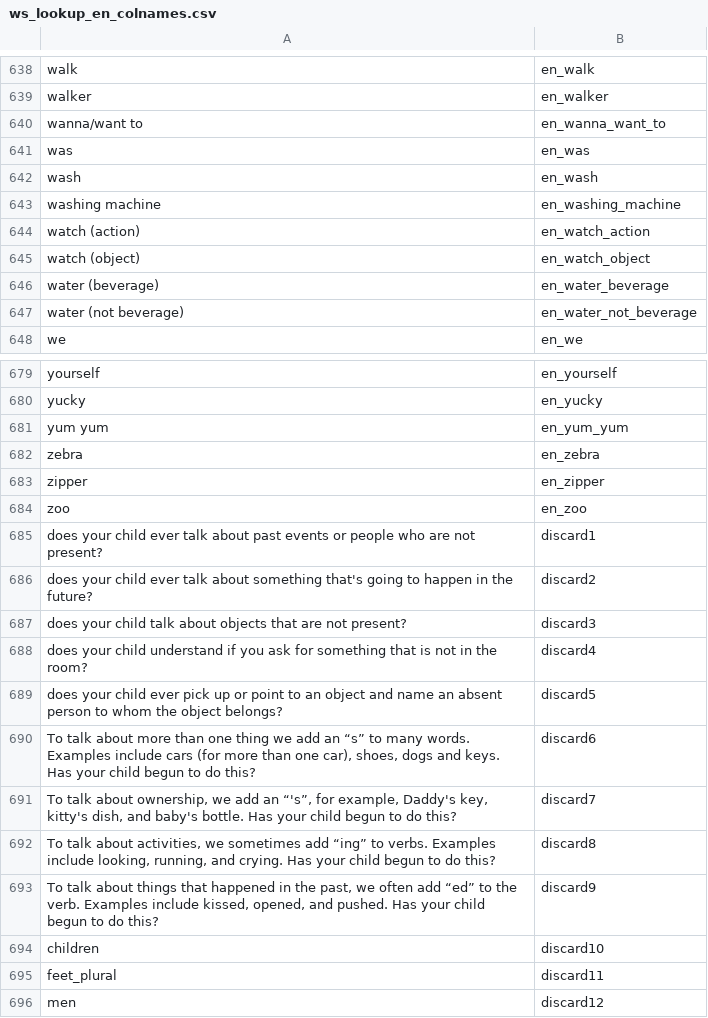
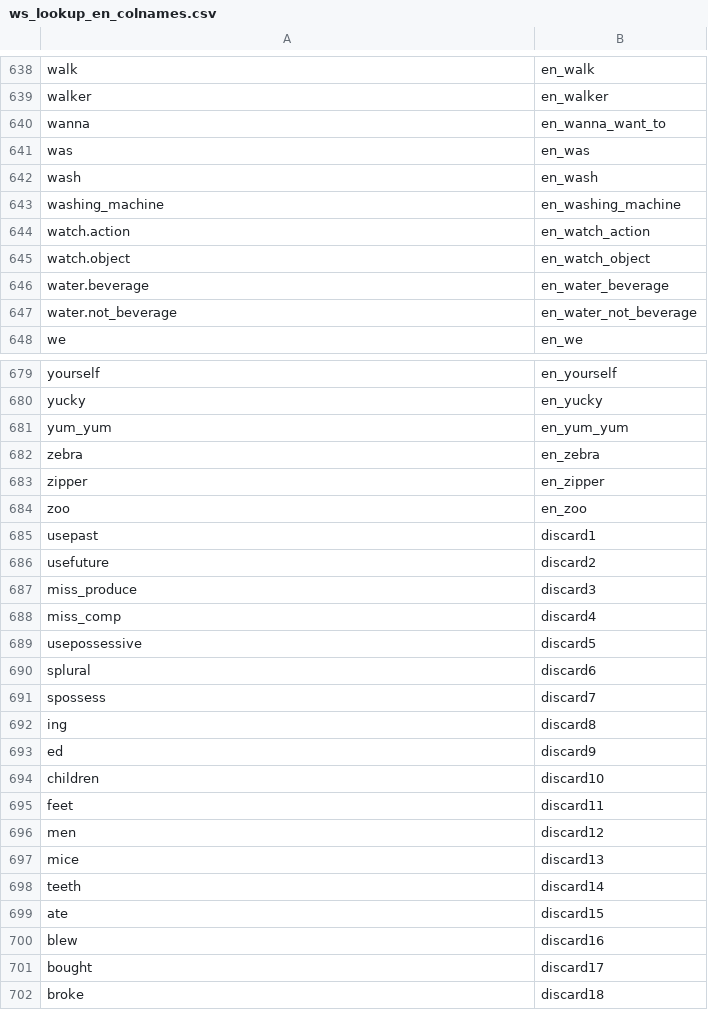
Before and after one commit to kbhlab/translation_equivalents, a CSV file: ws_lookup_en_colnames.csv, drawn as a sheet; only a part is shown, gaps mark what is left out; the shorter side is filled out with more unchanged rows; the diff covers the shown part only.

```diff
--- a/ws_lookup_en_colnames.csv
+++ b/ws_lookup_en_colnames.csv
@@ -639,10 +639,10 @@ walk,en_walk
 walker,en_walker
-wanna/want to,en_wanna_want_to
+wanna,en_wanna_want_to
 was,en_was
 wash,en_wash
-washing machine,en_washing_machine
-watch (action),en_watch_action
-watch (object),en_watch_object
-water (beverage),en_water_beverage
-water (not beverage),en_water_not_beverage
+washing_machine,en_washing_machine
+watch.action,en_watch_action
+watch.object,en_watch_object
+water.beverage,en_water_beverage
+water.not_beverage,en_water_not_beverage
 we,en_we
@@ -680,3 +680,3 @@ yourself,en_yourself
 yucky,en_yucky
-yum yum,en_yum_yum
+yum_yum,en_yum_yum
 zebra,en_zebra
@@ -684,13 +684,13 @@ zipper,en_zipper
 zoo,en_zoo
-does your child ever talk about past events or people who are not present?,discard1
-does your child ever talk about something that's going to happen in the future?,discard2
-does your child talk about objects that are not present?,discard3
-does your child understand if you ask for something that is not in the room?,discard4
-does your child ever pick up or point to an object and name an absent person to whom the object belongs?,discard5
-"To talk about more than one thing we add an “s” to many words. Examples include cars (for more than one car), shoes, dogs and keys. Has your child begun to do this?",discard6
-"To talk about ownership, we add an “'s”, for example, Daddy's key, kitty's dish, and baby's bottle. Has your child begun to do this?",discard7
-"To talk about activities, we sometimes add “ing” to verbs. Examples include looking, running, and crying. Has your child begun to do this?",discard8
-"To talk about things that happened in the past, we often add “ed” to the verb. Examples include kissed, opened, and pushed. Has your child begun to do this?",discard9
+usepast,discard1
+usefuture,discard2
+miss_produce,discard3
+miss_comp,discard4
+usepossessive,discard5
+splural,discard6
+spossess,discard7
+ing,discard8
+ed,discard9
 children,discard10
-feet_plural,discard11
+feet,discard11
 men,discard12
```
Also changed, not shown: 124 edited cells elsewhere in this file, wg_lookup_en_colnames.csv, wg_lookup_fr_colnames.csv, 1 other file.
